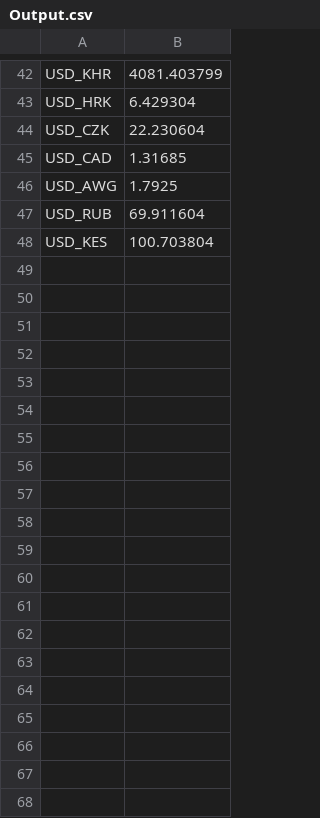
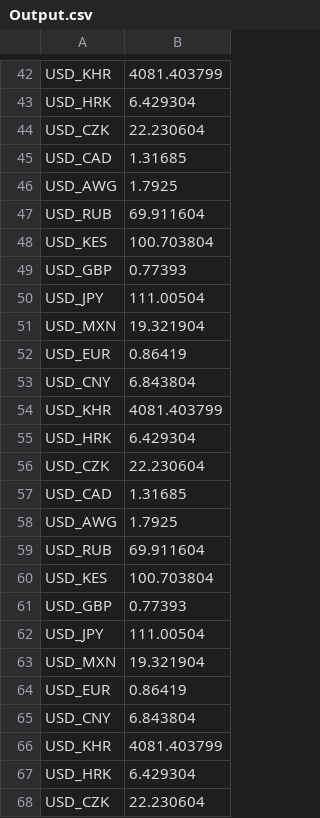
Before and after one commit to erosrage/FXCurrency, a CSV file: Output.csv, drawn as a sheet; only a part is shown, gaps mark what is left out; the diff covers the shown part only.

```diff
--- a/Output.csv
+++ b/Output.csv
@@ -48 +48,21 @@ USD_RUB,69.911604
 USD_KES,100.703804
+USD_GBP,0.77393
+USD_JPY,111.00504
+USD_MXN,19.321904
+USD_EUR,0.86419
+USD_CNY,6.843804
+USD_KHR,4081.403799
+USD_HRK,6.429304
+USD_CZK,22.230604
+USD_CAD,1.31685
+USD_AWG,1.7925
+USD_RUB,69.911604
+USD_KES,100.703804
+USD_GBP,0.77393
+USD_JPY,111.00504
+USD_MXN,19.321904
+USD_EUR,0.86419
+USD_CNY,6.843804
+USD_KHR,4081.403799
+USD_HRK,6.429304
+USD_CZK,22.230604
```
Also changed, not shown: 55 added rows elsewhere in this file, 1 other file.
